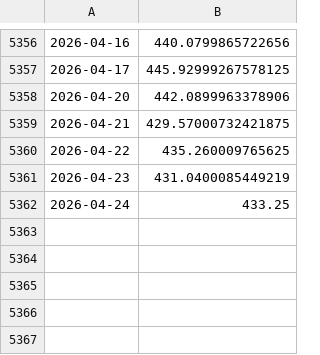
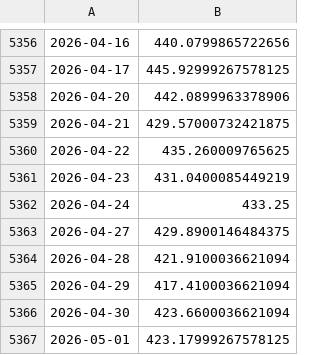
Before and after one commit to emd191294-sudo/App-finance, a CSV file: data/GLD.csv, drawn as a sheet; only a part is shown, gaps mark what is left out; the diff names each change by its address in the sheet, - before the commit and + after, or states it on an @@ line.

```diff
--- a/data/GLD.csv
+++ b/data/GLD.csv
+row 5363: 2026-04-27 | 429.8900146484375
+row 5364: 2026-04-28 | 421.9100036621094
+row 5365: 2026-04-29 | 417.4100036621094
+row 5366: 2026-04-30 | 423.6600036621094
+row 5367: 2026-05-01 | 423.17999267578125
```
Also changed, not shown: data/EURUSD_X.csv, data/IBCF.DE.csv, 2 other files.
